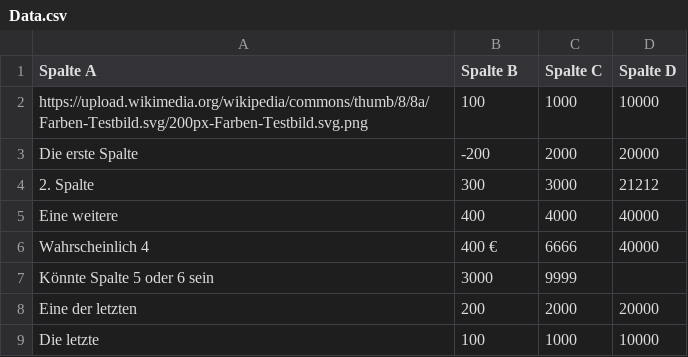
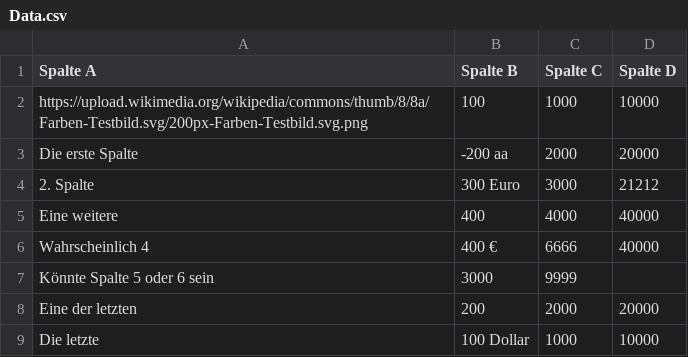
Before and after one commit to randlos/Flourish_Interactive-Table, a CSV file: data/Data.csv, drawn as a sheet.

```diff
--- a/data/Data.csv
+++ b/data/Data.csv
@@ -2,4 +2,4 @@ Spalte A, Spalte B, Spalte C, Spalte D
 https://upload.wikimedia.org/wikipedia/commons/thumb/8/8a/Farben-Testbild.svg/200px-Farben-Testbild.svg.png, 100, 1000, 10000
-Die erste Spalte,-200,2000,20000
-2. Spalte,300,3000,21212
+Die erste Spalte,-200 aa,2000,20000
+2. Spalte,300 Euro,3000,21212
 Eine weitere,400,4000,40000
@@ -8,2 +8,2 @@ Könnte Spalte 5 oder 6 sein,3000,9999
 Eine der letzten,200,2000,20000
-Die letzte, 100,1000,10000
+Die letzte, 100 Dollar,1000,10000
```
Also changed, not shown: 4 other files.
